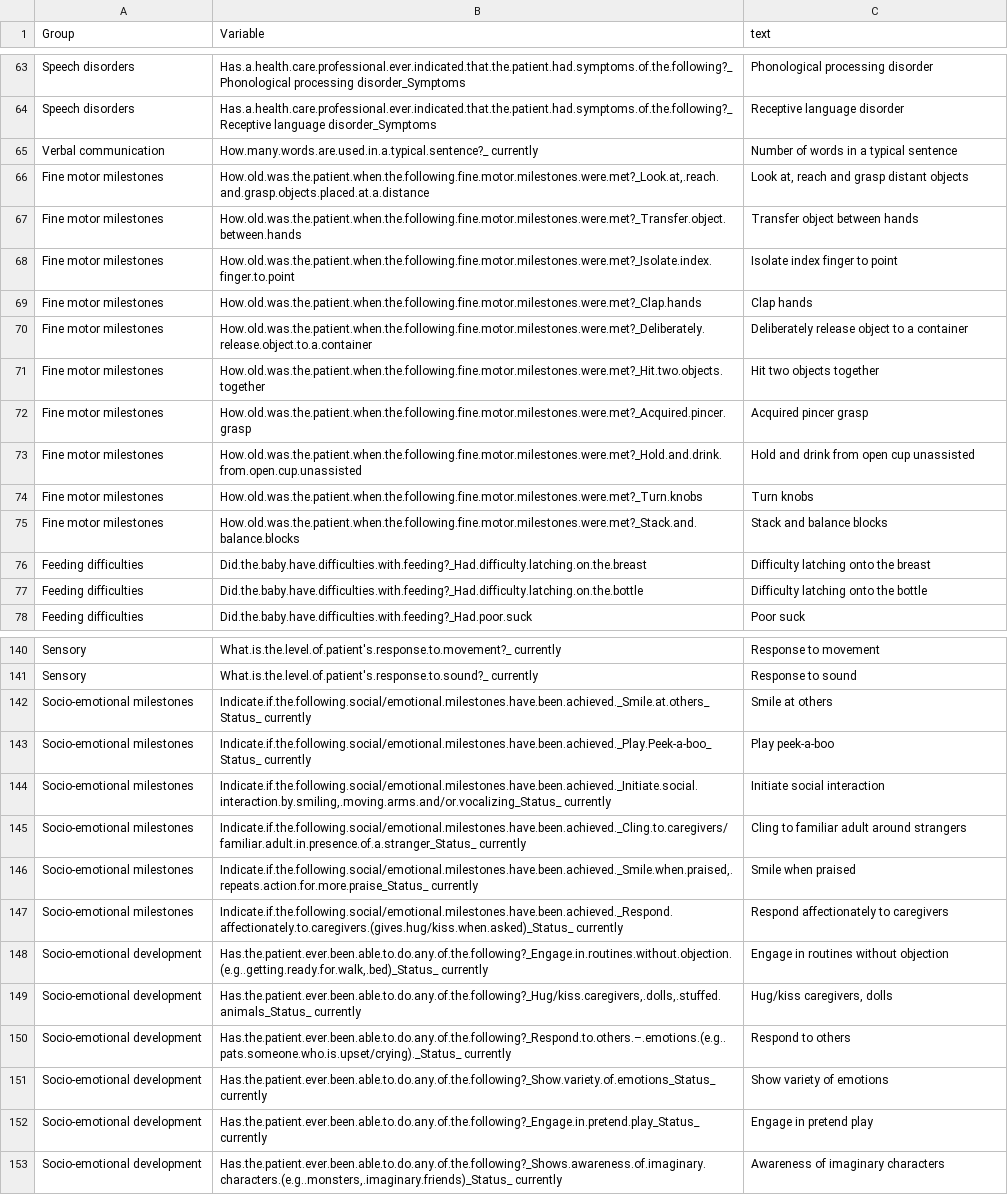
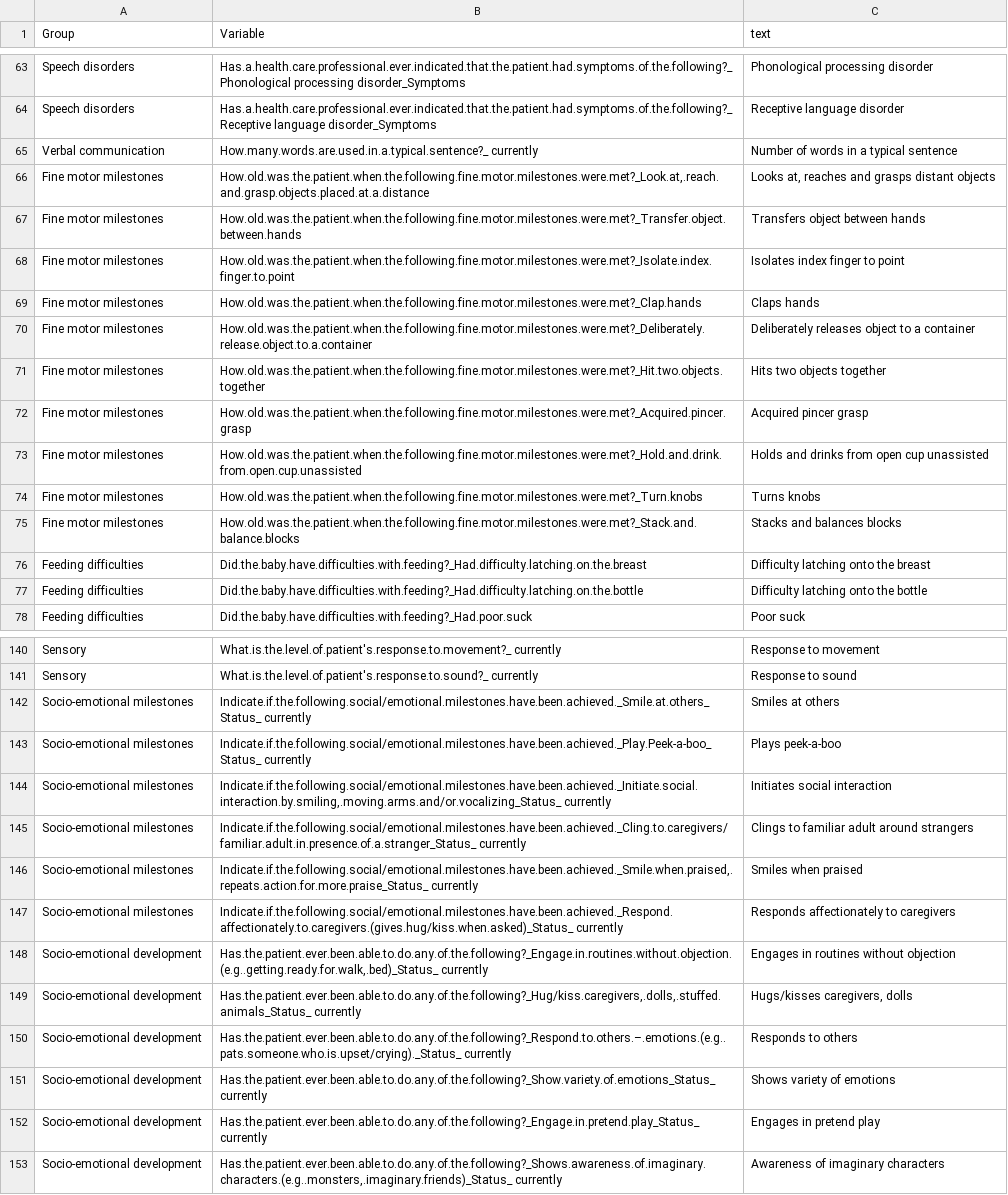
Before and after one commit to Rayin-saber/PMSDN_GenoPheno, a CSV file: dev_vars.csv, drawn as a sheet; only a part is shown, gaps mark what is left out; the diff covers the shown part only; the diff names each change by its address in the sheet, - before the commit and + after, or states it on an @@ line.

```diff
--- a/dev_vars.csv
+++ b/dev_vars.csv
-C66 (text): Look at, reach and grasp distant objects
+C66 (text): Looks at, reaches and grasps distant objects
-C67 (text): Transfer object between hands
+C67 (text): Transfers object between hands
-C68 (text): Isolate index finger to point
+C68 (text): Isolates index finger to point
-C69 (text): Clap hands
+C69 (text): Claps hands
-C70 (text): Deliberately release object to a container
+C70 (text): Deliberately releases object to a container
-C71 (text): Hit two objects together
+C71 (text): Hits two objects together
-C73 (text): Hold and drink from open cup unassisted
+C73 (text): Holds and drinks from open cup unassisted
-C74 (text): Turn knobs
+C74 (text): Turns knobs
-C75 (text): Stack and balance blocks
+C75 (text): Stacks and balances blocks
-C142 (text): Smile at others
+C142 (text): Smiles at others
-C143 (text): Play peek-a-boo
+C143 (text): Plays peek-a-boo
-C144 (text): Initiate social interaction
+C144 (text): Initiates social interaction
-C145 (text): Cling to familiar adult around strangers
+C145 (text): Clings to familiar adult around strangers
-C146 (text): Smile when praised
+C146 (text): Smiles when praised
-C147 (text): Respond affectionately to caregivers
+C147 (text): Responds affectionately to caregivers
-C148 (text): Engage in routines without objection
+C148 (text): Engages in routines without objection
-C149 (text): Hug/kiss caregivers, dolls
+C149 (text): Hugs/kisses caregivers, dolls
-C150 (text): Respond to others
+C150 (text): Responds to others
-C151 (text): Show variety of emotions
+C151 (text): Shows variety of emotions
-C152 (text): Engage in pretend play
+C152 (text): Engages in pretend play
```
Also changed, not shown: 35 edited cells elsewhere in this file, clin_vars.csv.
